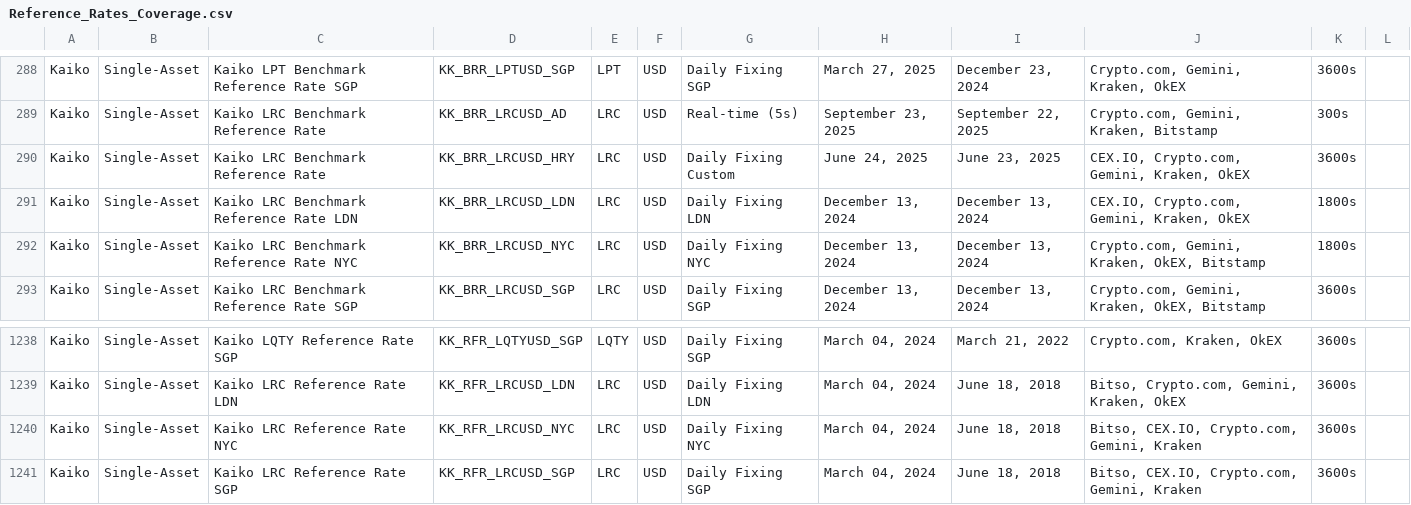
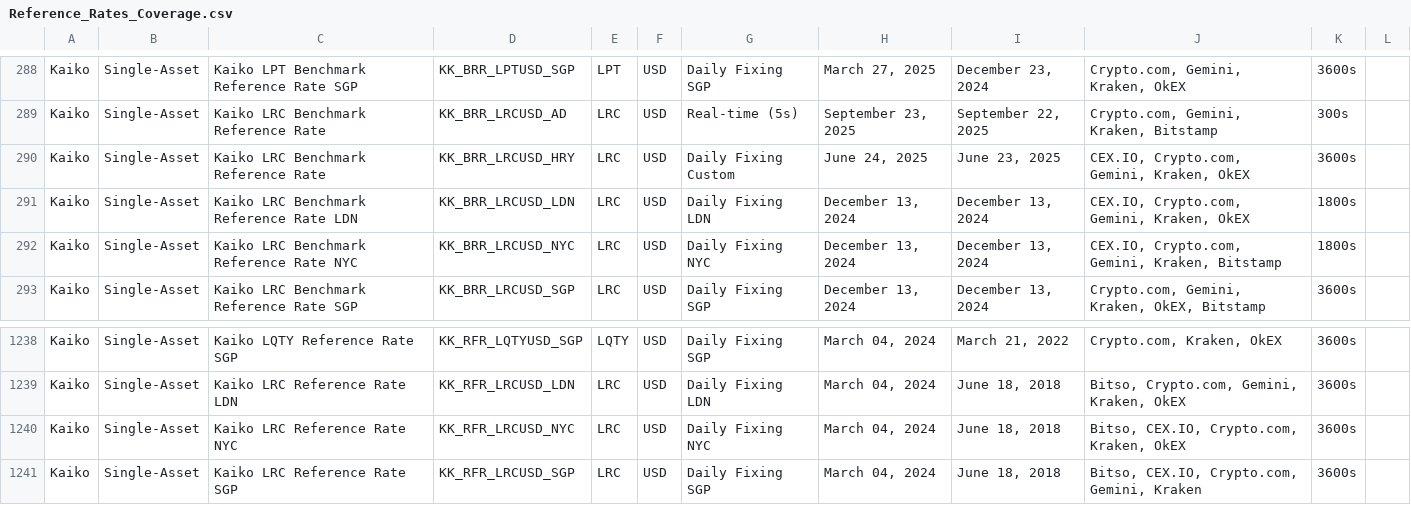
Before and after one commit to rdavill/kaiko_indices_coverage, a CSV file: Reference_Rates_Coverage.csv, drawn as a sheet; only a part is shown, gaps mark what is left out.

```diff
--- a/Reference_Rates_Coverage.csv
+++ b/Reference_Rates_Coverage.csv
@@ -291,3 +291,3 @@ Kaiko,Single-Asset,Kaiko LRC Benchmark Reference Rate ,KK_BRR_LRCUSD_HRY,LRC,USD
 Kaiko,Single-Asset,Kaiko LRC Benchmark Reference Rate LDN,KK_BRR_LRCUSD_LDN,LRC,USD,Daily Fixing LDN,"December 13, 2024","December 13, 2024","CEX.IO, Crypto.com, Gemini, Kraken, OkEX",1800s,
-Kaiko,Single-Asset,Kaiko LRC Benchmark Reference Rate NYC,KK_BRR_LRCUSD_NYC,LRC,USD,Daily Fixing NYC,"December 13, 2024","December 13, 2024","Crypto.com, Gemini, Kraken, OkEX, Bitstamp",1800s,
+Kaiko,Single-Asset,Kaiko LRC Benchmark Reference Rate NYC,KK_BRR_LRCUSD_NYC,LRC,USD,Daily Fixing NYC,"December 13, 2024","December 13, 2024","CEX.IO, Crypto.com, Gemini, Kraken, Bitstamp",1800s,
 Kaiko,Single-Asset,Kaiko LRC Benchmark Reference Rate SGP,KK_BRR_LRCUSD_SGP,LRC,USD,Daily Fixing SGP,"December 13, 2024","December 13, 2024","Crypto.com, Gemini, Kraken, OkEX, Bitstamp",3600s,
@@ -1239,3 +1239,3 @@ Kaiko,Single-Asset,Kaiko LQTY Reference Rate SGP,KK_RFR_LQTYUSD_SGP,LQTY,USD,Dai
 Kaiko,Single-Asset,Kaiko LRC Reference Rate LDN,KK_RFR_LRCUSD_LDN,LRC,USD,Daily Fixing LDN,"March 04, 2024","June 18, 2018","Bitso, Crypto.com, Gemini, Kraken, OkEX",3600s,
-Kaiko,Single-Asset,Kaiko LRC Reference Rate NYC,KK_RFR_LRCUSD_NYC,LRC,USD,Daily Fixing NYC,"March 04, 2024","June 18, 2018","Bitso, CEX.IO, Crypto.com, Gemini, Kraken",3600s,
+Kaiko,Single-Asset,Kaiko LRC Reference Rate NYC,KK_RFR_LRCUSD_NYC,LRC,USD,Daily Fixing NYC,"March 04, 2024","June 18, 2018","Bitso, CEX.IO, Crypto.com, Kraken, OkEX",3600s,
 Kaiko,Single-Asset,Kaiko LRC Reference Rate SGP,KK_RFR_LRCUSD_SGP,LRC,USD,Daily Fixing SGP,"March 04, 2024","June 18, 2018","Bitso, CEX.IO, Crypto.com, Gemini, Kraken",3600s,
```
